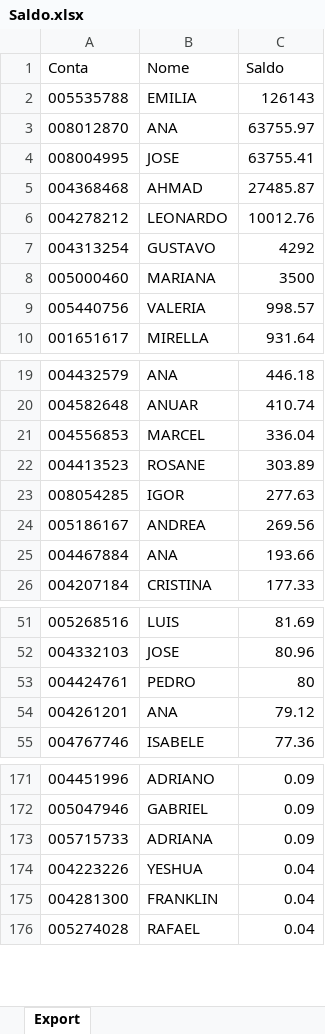
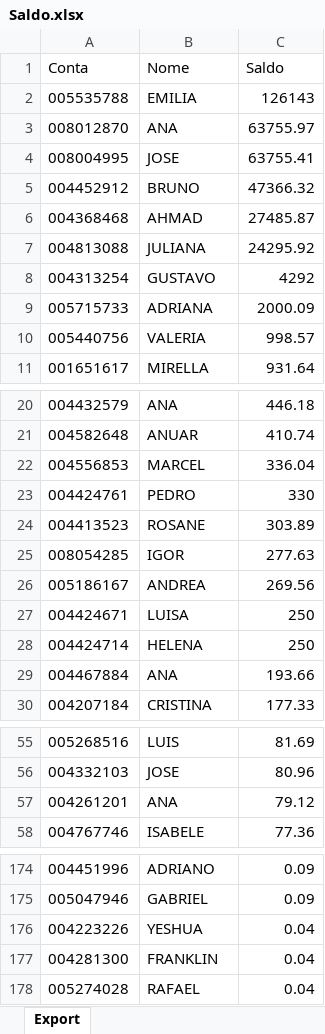
Before and after one commit to bluemetrixgit/Mesa_de_operacao, an Excel workbook: Saldo.xlsx, sheet Export, drawn as a sheet; only a part is shown, gaps mark what is left out; values as stored, in another font and other column widths than the file's, no borders; removed rows and columns are numbered as before the commit, all else as after; the diff names each change by its address in the sheet, - before the commit and + after, or states it on an @@ line.

Commit message:
Add files via upload

```diff
--- a/Saldo.xlsx (sheet Export)
+++ b/Saldo.xlsx (sheet Export)
+row 5: 004452912 | BRUNO | 47366.32
-row 6: 004278212 | LEONARDO | 10012.76
+row 7: 004813088 | JULIANA | 24295.92
-row 8: 005000460 | MARIANA | 3500
+row 9: 005715733 | ADRIANA | 2000.09
+row 23: 004424761 | PEDRO | 330
+row 27: 004424671 | LUISA | 250
+row 28: 004424714 | HELENA | 250
-row 53: 004424761 | PEDRO | 80
-row 173: 005715733 | ADRIANA | 0.09
```
